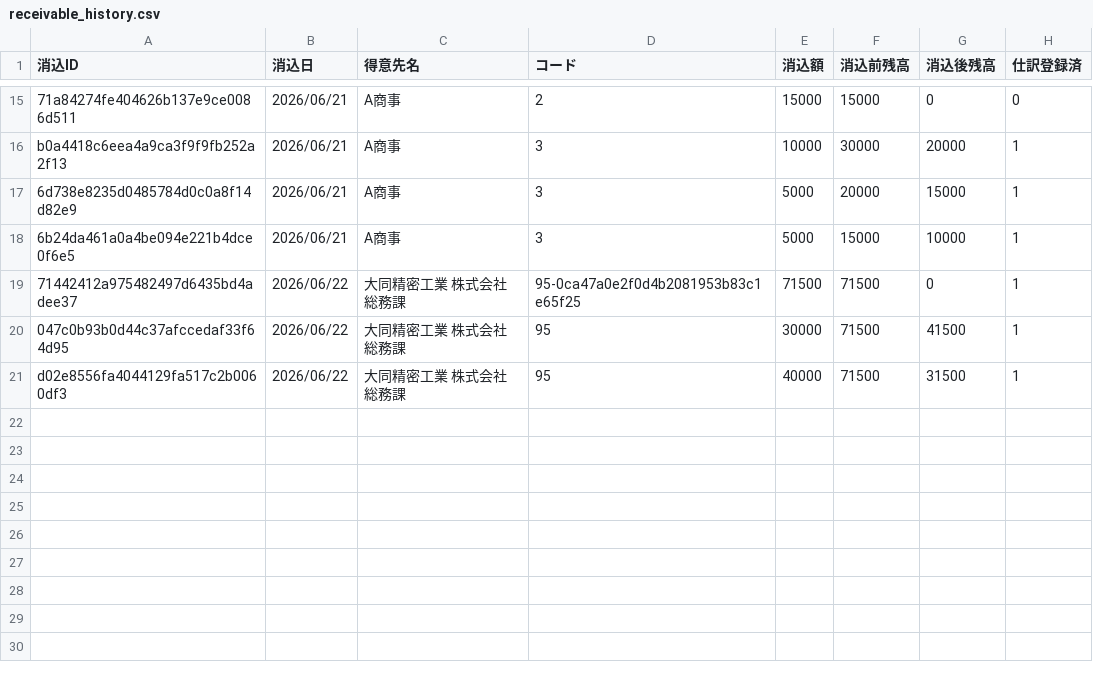
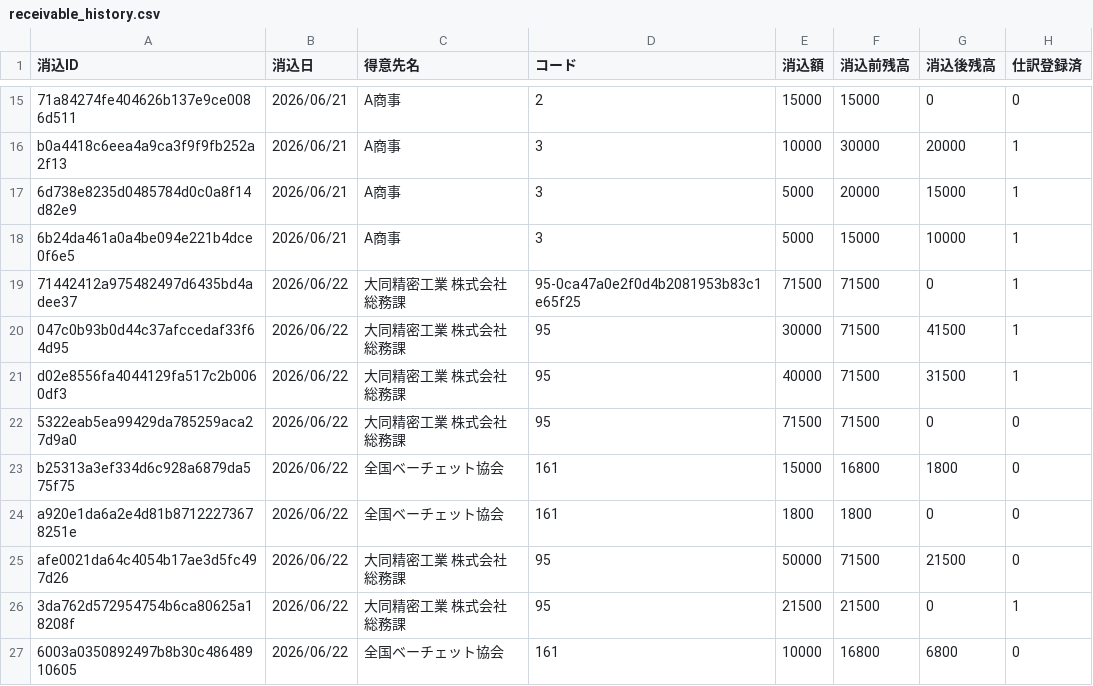
Before and after one commit to hkamikubo1973-lgtm/journal-ai, a CSV file: data/receivables/receivable_history.csv, drawn as a sheet; only a part is shown, gaps mark what is left out; the diff names each change by its address in the sheet, - before the commit and + after, or states it on an @@ line.

```diff
--- a/data/receivables/receivable_history.csv
+++ b/data/receivables/receivable_history.csv
+row 22: 5322eab5ea99429da785259aca27d9a0 | 2026/06/22 | 大同精密工業 株式会社 総務課 | 95 | 71500 | 71500 | 0 | 0
+row 23: b25313a3ef334d6c928a6879da575f75 | 2026/06/22 | 全国ベーチェット協会 | 161 | 15000 | 16800 | 1800 | 0
+row 24: a920e1da6a2e4d81b87122273678251e | 2026/06/22 | 全国ベーチェット協会 | 161 | 1800 | 1800 | 0 | 0
+row 25: afe0021da64c4054b17ae3d5fc497d26 | 2026/06/22 | 大同精密工業 株式会社 総務課 | 95 | 50000 | 71500 | 21500 | 0
+row 26: 3da762d572954754b6ca80625a18208f | 2026/06/22 | 大同精密工業 株式会社 総務課 | 95 | 21500 | 21500 | 0 | 1
+row 27: 6003a0350892497b8b30c48648910605 | 2026/06/22 | 全国ベーチェット協会 | 161 | 10000 | 16800 | 6800 | 0
```
Also changed, not shown: data/receivables/current.csv, 2 other files.
